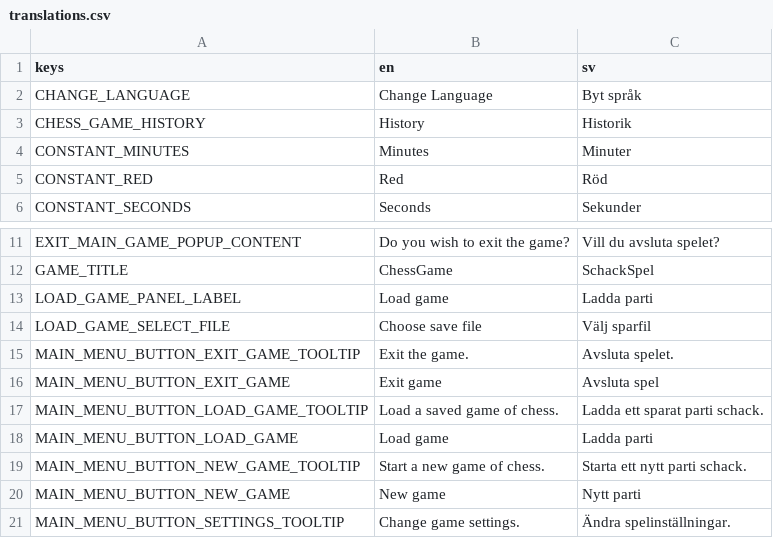
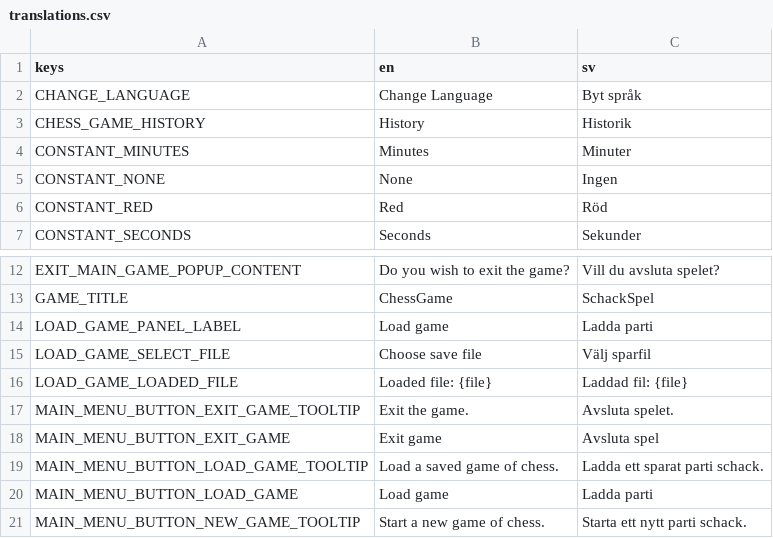
Before and after one commit to albinantti/UIPChess, a CSV file: Project/Resources/translations.csv, drawn as a sheet; only a part is shown, gaps mark what is left out; the shorter side is filled out with more unchanged rows.

Commit message:
Add load game menu

```diff
--- a/Project/Resources/translations.csv
+++ b/Project/Resources/translations.csv
@@ -4,2 +4,3 @@ CHESS_GAME_HISTORY,History,Historik
 CONSTANT_MINUTES,Minutes,Minuter
+CONSTANT_NONE,None,Ingen
 CONSTANT_RED,Red,Röd
@@ -14,2 +15,3 @@ LOAD_GAME_PANEL_LABEL,Load game,Ladda parti
 LOAD_GAME_SELECT_FILE,Choose save file,Välj sparfil
+LOAD_GAME_LOADED_FILE,Loaded file: {file},Laddad fil: {file}
 MAIN_MENU_BUTTON_EXIT_GAME_TOOLTIP,Exit the game.,Avsluta spelet.
```
Also changed, not shown: 5 other files.
